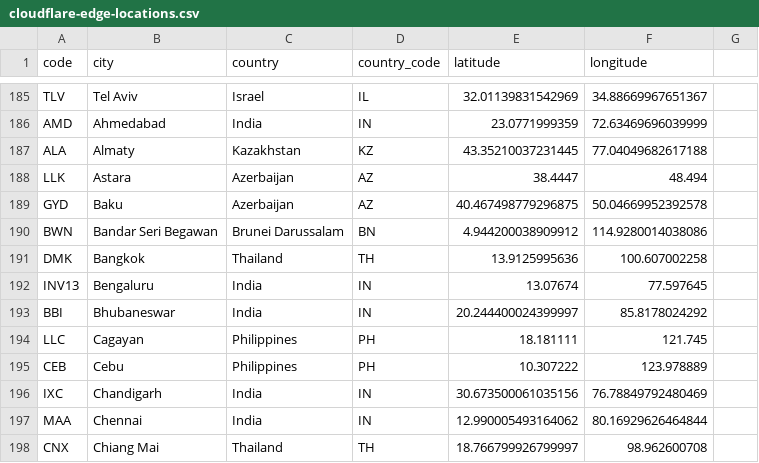
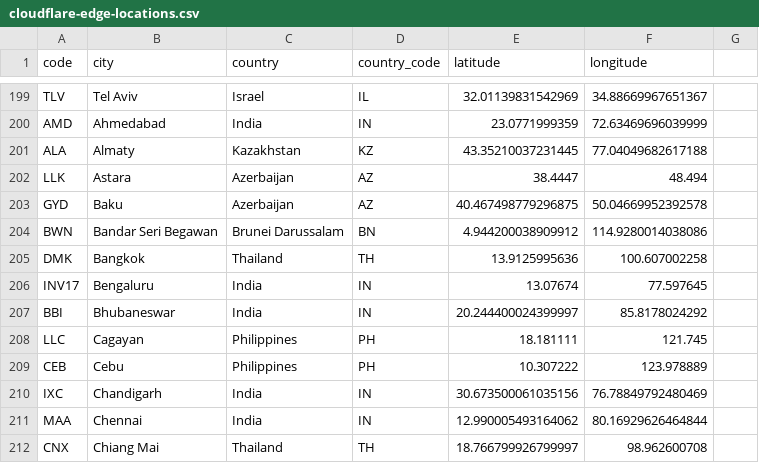
Before and after one commit to tobilg/cloudflare-edge-location, a CSV file: dist/cloudflare-edge-locations.csv, drawn as a sheet; only a part is shown, gaps mark what is left out; the diff covers the shown part only.

```diff
--- a/dist/cloudflare-edge-locations.csv
+++ b/dist/cloudflare-edge-locations.csv
@@ -191,3 +205,3 @@ BWN,Bandar Seri Begawan,Brunei Darussalam,BN,4.944200038909912,114.9280014038086
 DMK,Bangkok,Thailand,TH,13.9125995636,100.607002258
-INV13,Bengaluru,India,IN,13.07674,77.597645
+INV17,Bengaluru,India,IN,13.07674,77.597645
 BBI,Bhubaneswar,India,IN,20.244400024399997,85.8178024292
```
Also changed, not shown: 17 added rows, 2 removed rows and 12 edited cells elsewhere in this file, 3 other files.
